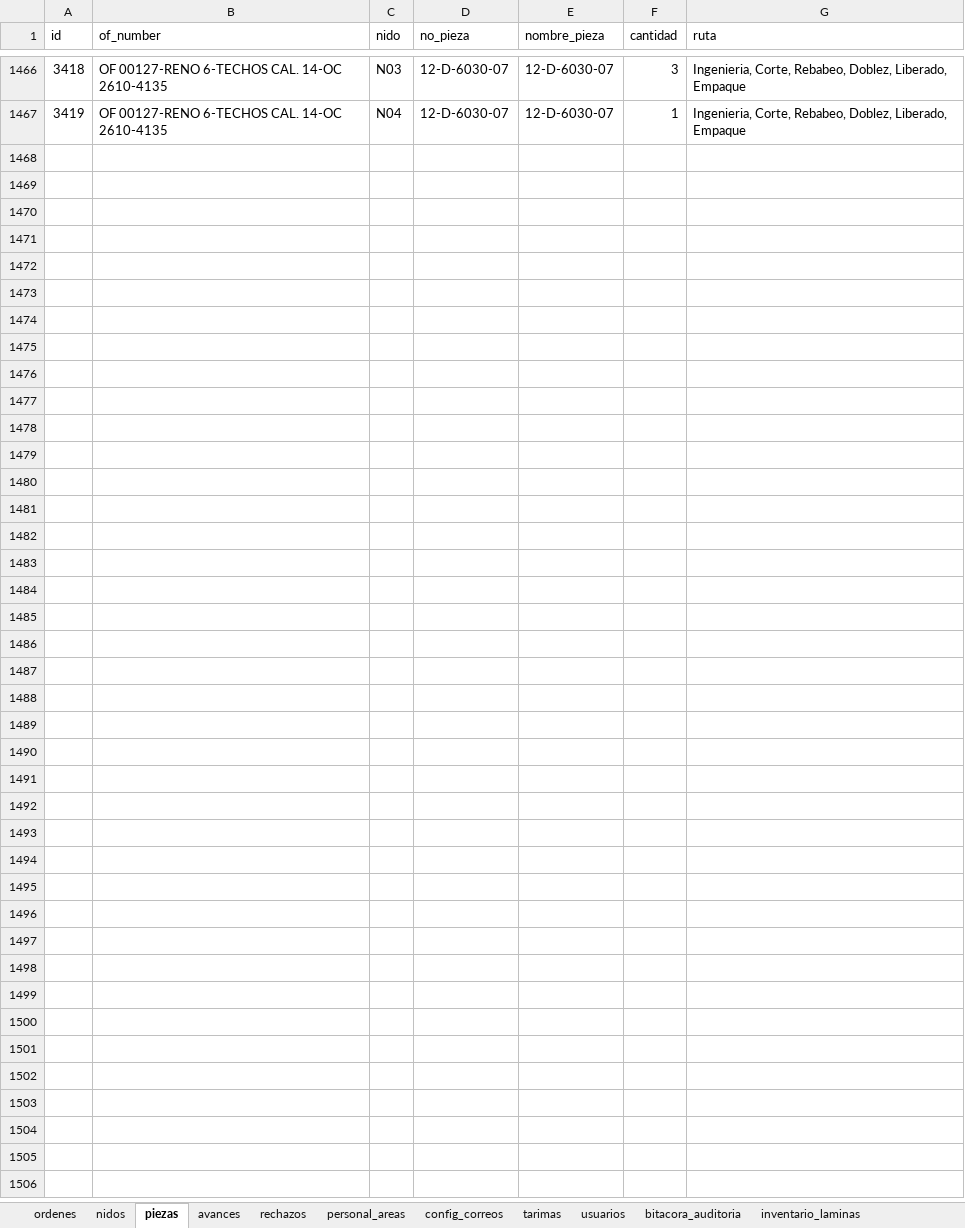
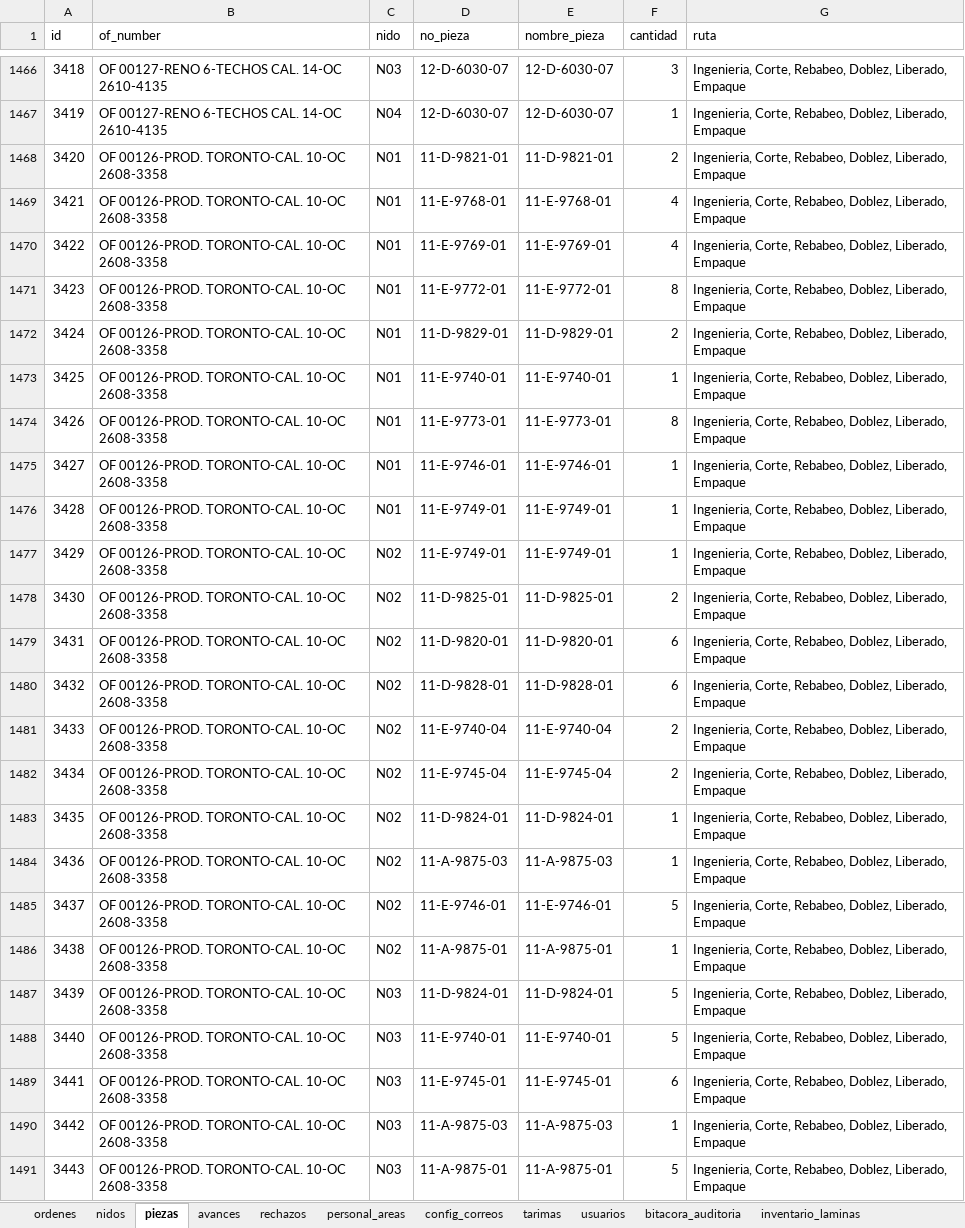
Before and after one commit to jesusalbertomoraleslopez-byte/control-corte-doblez, an Excel workbook: sigrama_database.xlsx, sheet piezas, drawn as a sheet; only a part is shown, gaps mark what is left out; values as stored, in another font and other column widths than the file's, no borders; the diff names each change by its address in the sheet, - before the commit and + after, or states it on an @@ line.

Commit message:
Sync DB Excel 2026-10-12 11:42:22

```diff
--- a/sigrama_database.xlsx (sheet piezas)
+++ b/sigrama_database.xlsx (sheet piezas)
+row 1468: 3420 | OF 00126-PROD. TORONTO-CAL. 10-OC 2608-3358 | N01 | 11-D-9821-01 | 11-D-9821-01 | 2 | Ingenieria, Corte, Rebabeo, Doblez, Liberado, Empaque
+row 1469: 3421 | OF 00126-PROD. TORONTO-CAL. 10-OC 2608-3358 | N01 | 11-E-9768-01 | 11-E-9768-01 | 4 | Ingenieria, Corte, Rebabeo, Doblez, Liberado, Empaque
+row 1470: 3422 | OF 00126-PROD. TORONTO-CAL. 10-OC 2608-3358 | N01 | 11-E-9769-01 | 11-E-9769-01 | 4 | Ingenieria, Corte, Rebabeo, Doblez, Liberado, Empaque
+row 1471: 3423 | OF 00126-PROD. TORONTO-CAL. 10-OC 2608-3358 | N01 | 11-E-9772-01 | 11-E-9772-01 | 8 | Ingenieria, Corte, Rebabeo, Doblez, Liberado, Empaque
+row 1472: 3424 | OF 00126-PROD. TORONTO-CAL. 10-OC 2608-3358 | N01 | 11-D-9829-01 | 11-D-9829-01 | 2 | Ingenieria, Corte, Rebabeo, Doblez, Liberado, Empaque
+row 1473: 3425 | OF 00126-PROD. TORONTO-CAL. 10-OC 2608-3358 | N01 | 11-E-9740-01 | 11-E-9740-01 | 1 | Ingenieria, Corte, Rebabeo, Doblez, Liberado, Empaque
+row 1474: 3426 | OF 00126-PROD. TORONTO-CAL. 10-OC 2608-3358 | N01 | 11-E-9773-01 | 11-E-9773-01 | 8 | Ingenieria, Corte, Rebabeo, Doblez, Liberado, Empaque
+row 1475: 3427 | OF 00126-PROD. TORONTO-CAL. 10-OC 2608-3358 | N01 | 11-E-9746-01 | 11-E-9746-01 | 1 | Ingenieria, Corte, Rebabeo, Doblez, Liberado, Empaque
+row 1476: 3428 | OF 00126-PROD. TORONTO-CAL. 10-OC 2608-3358 | N01 | 11-E-9749-01 | 11-E-9749-01 | 1 | Ingenieria, Corte, Rebabeo, Doblez, Liberado, Empaque
+row 1477: 3429 | OF 00126-PROD. TORONTO-CAL. 10-OC 2608-3358 | N02 | 11-E-9749-01 | 11-E-9749-01 | 1 | Ingenieria, Corte, Rebabeo, Doblez, Liberado, Empaque
+row 1478: 3430 | OF 00126-PROD. TORONTO-CAL. 10-OC 2608-3358 | N02 | 11-D-9825-01 | 11-D-9825-01 | 2 | Ingenieria, Corte, Rebabeo, Doblez, Liberado, Empaque
+row 1479: 3431 | OF 00126-PROD. TORONTO-CAL. 10-OC 2608-3358 | N02 | 11-D-9820-01 | 11-D-9820-01 | 6 | Ingenieria, Corte, Rebabeo, Doblez, Liberado, Empaque
+row 1480: 3432 | OF 00126-PROD. TORONTO-CAL. 10-OC 2608-3358 | N02 | 11-D-9828-01 | 11-D-9828-01 | 6 | Ingenieria, Corte, Rebabeo, Doblez, Liberado, Empaque
+row 1481: 3433 | OF 00126-PROD. TORONTO-CAL. 10-OC 2608-3358 | N02 | 11-E-9740-04 | 11-E-9740-04 | 2 | Ingenieria, Corte, Rebabeo, Doblez, Liberado, Empaque
+row 1482: 3434 | OF 00126-PROD. TORONTO-CAL. 10-OC 2608-3358 | N02 | 11-E-9745-04 | 11-E-9745-04 | 2 | Ingenieria, Corte, Rebabeo, Doblez, Liberado, Empaque
+row 1483: 3435 | OF 00126-PROD. TORONTO-CAL. 10-OC 2608-3358 | N02 | 11-D-9824-01 | 11-D-9824-01 | 1 | Ingenieria, Corte, Rebabeo, Doblez, Liberado, Empaque
+row 1484: 3436 | OF 00126-PROD. TORONTO-CAL. 10-OC 2608-3358 | N02 | 11-A-9875-03 | 11-A-9875-03 | 1 | Ingenieria, Corte, Rebabeo, Doblez, Liberado, Empaque
+row 1485: 3437 | OF 00126-PROD. TORONTO-CAL. 10-OC 2608-3358 | N02 | 11-E-9746-01 | 11-E-9746-01 | 5 | Ingenieria, Corte, Rebabeo, Doblez, Liberado, Empaque
+row 1486: 3438 | OF 00126-PROD. TORONTO-CAL. 10-OC 2608-3358 | N02 | 11-A-9875-01 | 11-A-9875-01 | 1 | Ingenieria, Corte, Rebabeo, Doblez, Liberado, Empaque
+row 1487: 3439 | OF 00126-PROD. TORONTO-CAL. 10-OC 2608-3358 | N03 | 11-D-9824-01 | 11-D-9824-01 | 5 | Ingenieria, Corte, Rebabeo, Doblez, Liberado, Empaque
+row 1488: 3440 | OF 00126-PROD. TORONTO-CAL. 10-OC 2608-3358 | N03 | 11-E-9740-01 | 11-E-9740-01 | 5 | Ingenieria, Corte, Rebabeo, Doblez, Liberado, Empaque
+row 1489: 3441 | OF 00126-PROD. TORONTO-CAL. 10-OC 2608-3358 | N03 | 11-E-9745-01 | 11-E-9745-01 | 6 | Ingenieria, Corte, Rebabeo, Doblez, Liberado, Empaque
+row 1490: 3442 | OF 00126-PROD. TORONTO-CAL. 10-OC 2608-3358 | N03 | 11-A-9875-03 | 11-A-9875-03 | 1 | Ingenieria, Corte, Rebabeo, Doblez, Liberado, Empaque
+row 1491: 3443 | OF 00126-PROD. TORONTO-CAL. 10-OC 2608-3358 | N03 | 11-A-9875-01 | 11-A-9875-01 | 5 | Ingenieria, Corte, Rebabeo, Doblez, Liberado, Empaque
```
Also changed, not shown: sheet ordenes, sheet nidos, sheet bitacora_auditoria.
